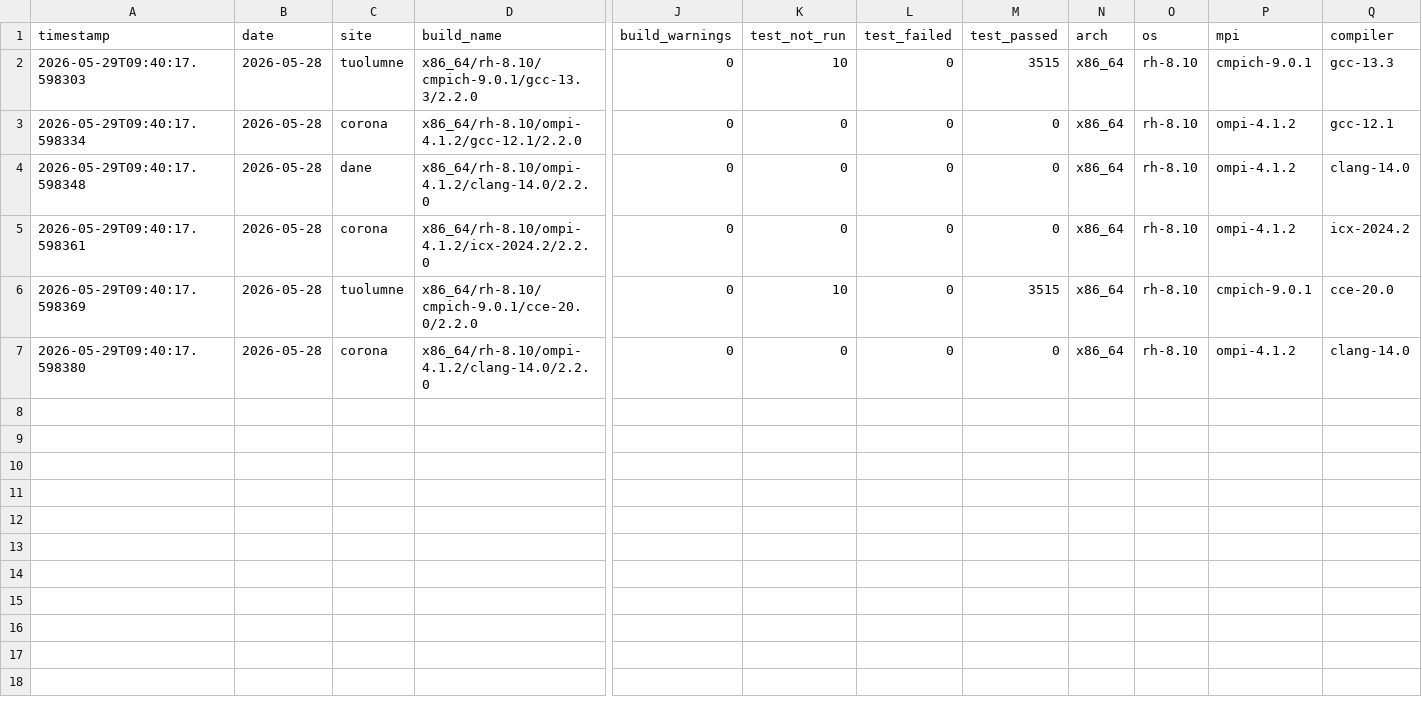
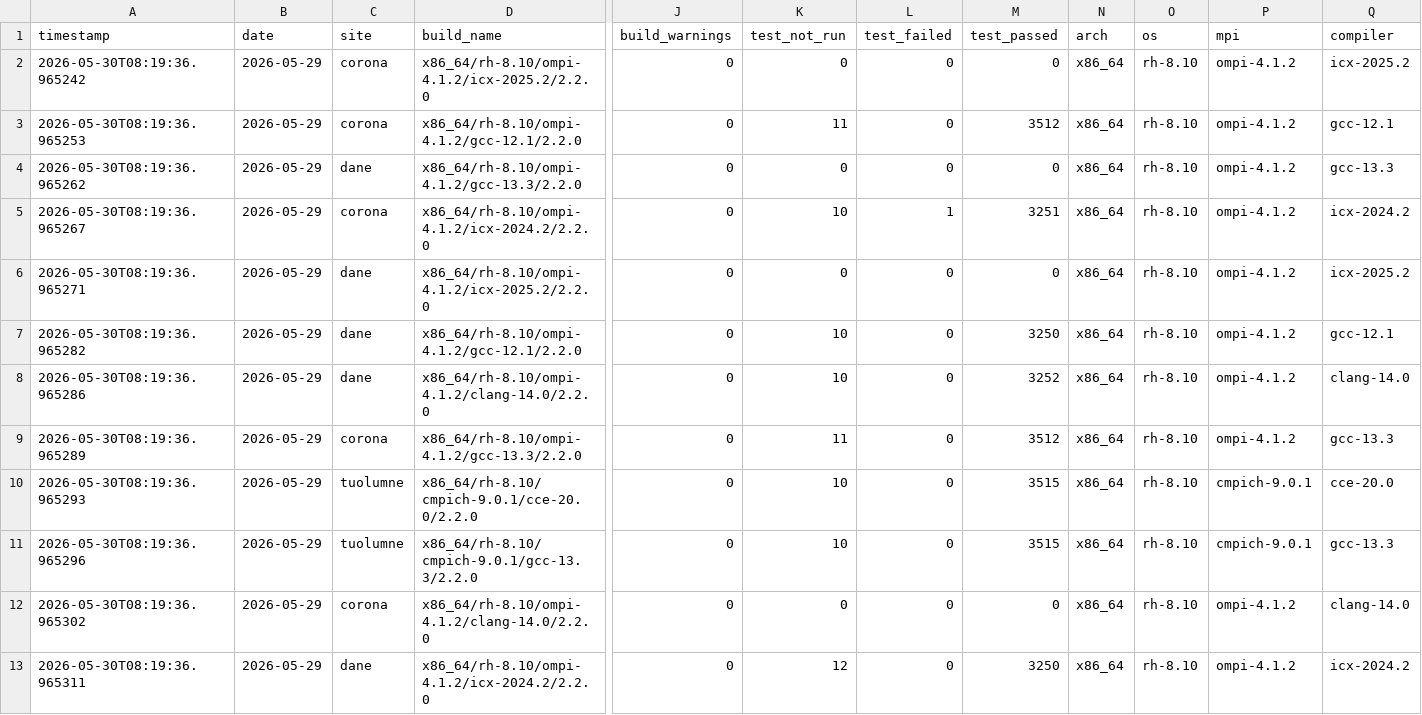
Before and after one commit to hyoklee/hpc-h5, a CSV file: src/hpc_test_results.csv, drawn as a sheet; only a part is shown, gaps mark what is left out; addresses are those after the commit; rows hold the shown columns only; the diff names each change by its address in the sheet, - before the commit and + after, or states it on an @@ line.

```diff
--- a/src/hpc_test_results.csv
+++ b/src/hpc_test_results.csv
-A2 (timestamp): 2026-05-29T09:40:17.598303
+A2 (timestamp): 2026-05-30T08:19:36.965242
-B2:B4 (date): 2026-05-28
+B2:B4 (date): 2026-05-29
-C2 (site): tuolumne
+C2 (site): corona
-D2 (build_name): x86_64/rh-8.10/cmpich-9.0.1/gcc-13.3/2.2.0
+D2 (build_name): x86_64/rh-8.10/ompi-4.1.2/icx-2025.2/2.2.0
-K2 (test_not_run): 10
+K2 (test_not_run): 0
-M2 (test_passed): 3515
+M2 (test_passed): 0
-P2 (mpi): cmpich-9.0.1
+P2 (mpi): ompi-4.1.2
-Q2 (compiler): gcc-13.3
+Q2 (compiler): icx-2025.2
-A3 (timestamp): 2026-05-29T09:40:17.598334
+A3 (timestamp): 2026-05-30T08:19:36.965253
-K3 (test_not_run): 0
+K3 (test_not_run): 11
-M3 (test_passed): 0
+M3 (test_passed): 3512
-A4 (timestamp): 2026-05-29T09:40:17.598348
+A4 (timestamp): 2026-05-30T08:19:36.965262
-D4 (build_name): x86_64/rh-8.10/ompi-4.1.2/clang-14.0/2.2.0
+D4 (build_name): x86_64/rh-8.10/ompi-4.1.2/gcc-13.3/2.2.0
-Q4 (compiler): clang-14.0
+Q4 (compiler): gcc-13.3
+row 5: 2026-05-30T08:19:36.965267 | 2026-05-29 | corona | x86_64/rh-8.10/ompi-4.1.2/icx-2024.2/2.2.0 | 0 | 10 | 1 | 3251 | x86_64 | rh-8.10 | ompi-4.1.2 | icx-2024.2
-A6 (timestamp): 2026-05-29T09:40:17.598361
+A6 (timestamp): 2026-05-30T08:19:36.965271
-B6 (date): 2026-05-28
+B6 (date): 2026-05-29
-C6 (site): corona
+C6 (site): dane
-D6 (build_name): x86_64/rh-8.10/ompi-4.1.2/icx-2024.2/2.2.0
+D6 (build_name): x86_64/rh-8.10/ompi-4.1.2/icx-2025.2/2.2.0
-Q6 (compiler): icx-2024.2
+Q6 (compiler): icx-2025.2
+row 7: 2026-05-30T08:19:36.965282 | 2026-05-29 | dane | x86_64/rh-8.10/ompi-4.1.2/gcc-12.1/2.2.0 | 0 | 10 | 0 | 3250 | x86_64 | rh-8.10 | ompi-4.1.2 | gcc-12.1
+row 8: 2026-05-30T08:19:36.965286 | 2026-05-29 | dane | x86_64/rh-8.10/ompi-4.1.2/clang-14.0/2.2.0 | 0 | 10 | 0 | 3252 | x86_64 | rh-8.10 | ompi-4.1.2 | clang-14.0
+row 9: 2026-05-30T08:19:36.965289 | 2026-05-29 | corona | x86_64/rh-8.10/ompi-4.1.2/gcc-13.3/2.2.0 | 0 | 11 | 0 | 3512 | x86_64 | rh-8.10 | ompi-4.1.2 | gcc-13.3
-A10 (timestamp): 2026-05-29T09:40:17.598369
+A10 (timestamp): 2026-05-30T08:19:36.965293
-B10 (date): 2026-05-28
+B10 (date): 2026-05-29
+row 11: 2026-05-30T08:19:36.965296 | 2026-05-29 | tuolumne | x86_64/rh-8.10/cmpich-9.0.1/gcc-13.3/2.2.0 | 0 | 10 | 0 | 3515 | x86_64 | rh-8.10 | cmpich-9.0.1 | gcc-13.3
-A12 (timestamp): 2026-05-29T09:40:17.598380
+A12 (timestamp): 2026-05-30T08:19:36.965302
-B12 (date): 2026-05-28
+B12 (date): 2026-05-29
+row 13: 2026-05-30T08:19:36.965311 | 2026-05-29 | dane | x86_64/rh-8.10/ompi-4.1.2/icx-2024.2/2.2.0 | 0 | 12 | 0 | 3250 | x86_64 | rh-8.10 | ompi-4.1.2 | icx-2024.2
```
Also changed, not shown: 2 other files.
